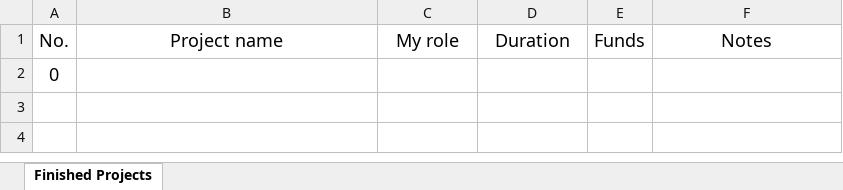
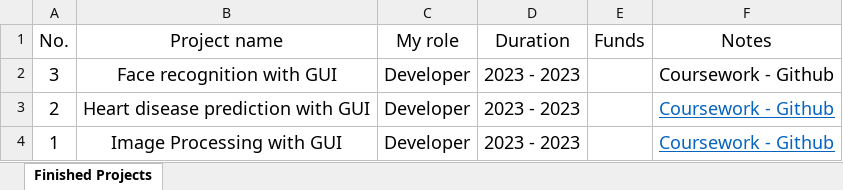
Before and after one commit to nntrivi2001/nntrivi2001.github.io, an Excel workbook: assets/data/finishedprojects.xlsx, sheet Finished Projects, drawn as a sheet; values as stored, in another font and other column widths than the file's, no borders; removed rows and columns are numbered as before the commit, all else as after; the diff names each change by its address in the sheet, - before the commit and + after, or states it on an @@ line.

```diff
--- a/assets/data/finishedprojects.xlsx (sheet Finished Projects)
+++ b/assets/data/finishedprojects.xlsx (sheet Finished Projects)
-row 2: 0
+row 2: 3 | Face recognition with GUI | Developer | 2023 - 2023 |  | Coursework - Github
+row 3: 2 | Heart disease prediction with GUI | Developer | 2023 - 2023 |  | Coursework - Github
+row 4: 1 | Image Processing with GUI | Developer | 2023 - 2023 |  | Coursework - Github
```
Also changed, not shown: assets/data/currentprojects.xlsx, assets/data/publications.xlsx, 4 other files.
